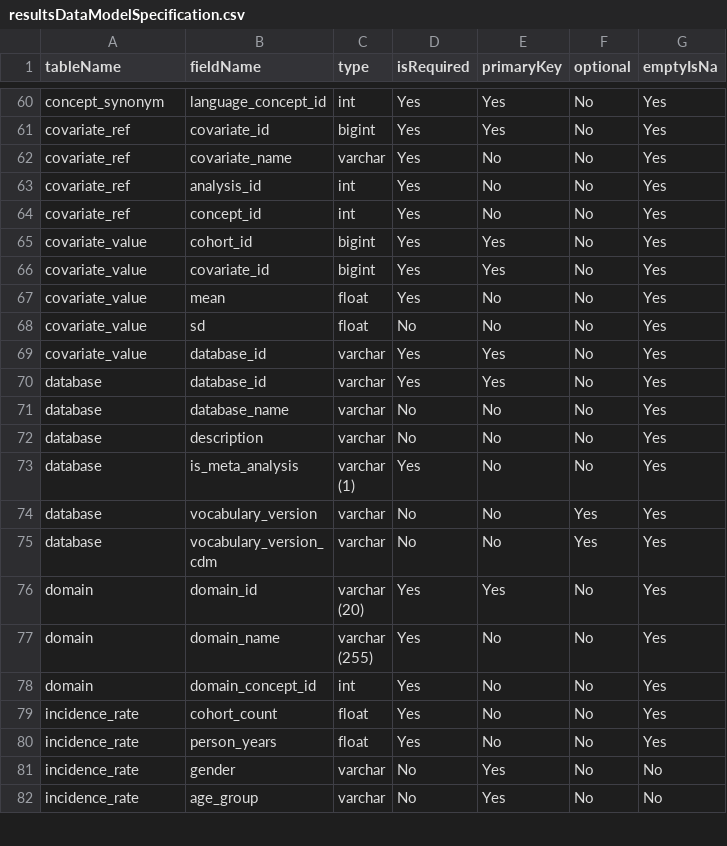
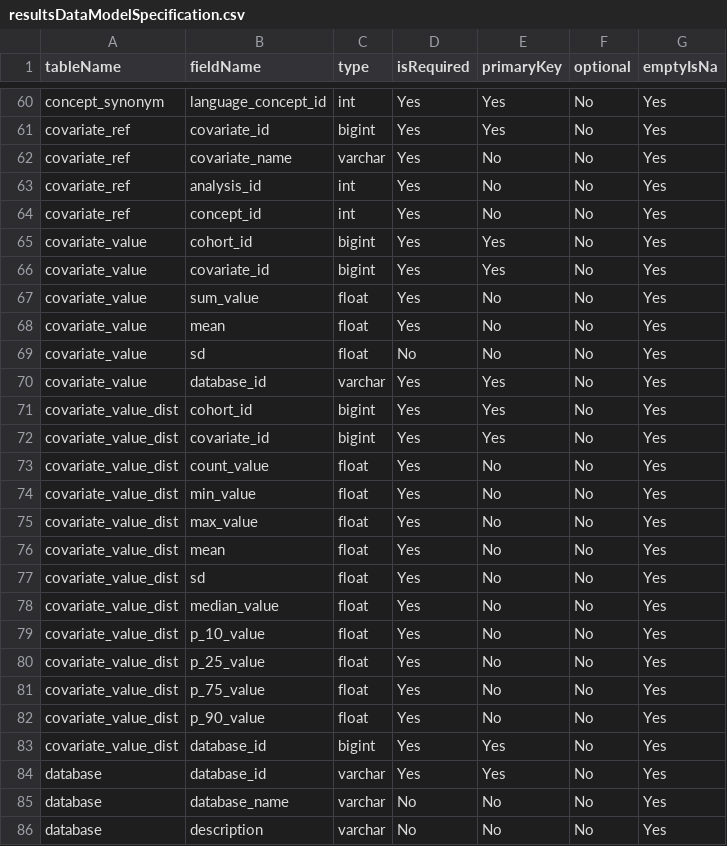
Before and after one commit to OHDSI/ShinyDeploy, a CSV file: ThrombosisWithThrombocytopeniaSyndrome/resultsDataModelSpecification.csv, drawn as a sheet; only a part is shown, gaps mark what is left out; the shorter side is filled out with more unchanged rows; the diff covers the shown part only.

Commit message:
Updated shiny app for Thrombosis with thrombocytopenia syndrome

```diff
--- a/ThrombosisWithThrombocytopeniaSyndrome/resultsDataModelSpecification.csv
+++ b/ThrombosisWithThrombocytopeniaSyndrome/resultsDataModelSpecification.csv
@@ -66,2 +66,3 @@ covariate_value,cohort_id,bigint,Yes,Yes,No,Yes
 covariate_value,covariate_id,bigint,Yes,Yes,No,Yes
+covariate_value,sum_value,float,Yes,No,No,Yes
 covariate_value,mean,float,Yes,No,No,Yes
@@ -69,2 +70,15 @@ covariate_value,sd,float,No,No,No,Yes
 covariate_value,database_id,varchar,Yes,Yes,No,Yes
+covariate_value_dist,cohort_id,bigint,Yes,Yes,No,Yes
+covariate_value_dist,covariate_id,bigint,Yes,Yes,No,Yes
+covariate_value_dist,count_value,float,Yes,No,No,Yes
+covariate_value_dist,min_value,float,Yes,No,No,Yes
+covariate_value_dist,max_value,float,Yes,No,No,Yes
+covariate_value_dist,mean,float,Yes,No,No,Yes
+covariate_value_dist,sd,float,Yes,No,No,Yes
+covariate_value_dist,median_value,float,Yes,No,No,Yes
+covariate_value_dist,p_10_value,float,Yes,No,No,Yes
+covariate_value_dist,p_25_value,float,Yes,No,No,Yes
+covariate_value_dist,p_75_value,float,Yes,No,No,Yes
+covariate_value_dist,p_90_value,float,Yes,No,No,Yes
+covariate_value_dist,database_id,bigint,Yes,Yes,No,Yes
 database,database_id,varchar,Yes,Yes,No,Yes
```
Also changed, not shown: 14 added rows elsewhere in this file, 5 other files.
